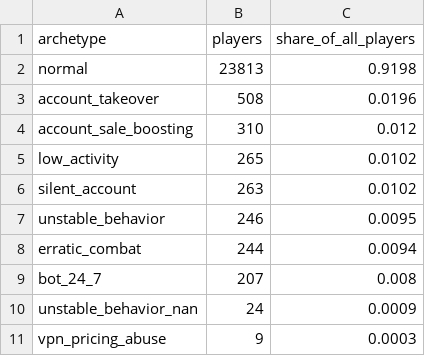
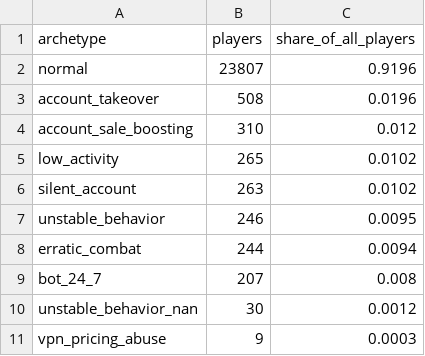
Before and after one commit to Palapluem/ml00x, a CSV file: task5/assets/archetype-rule-counts.csv, drawn as a sheet.

```diff
--- a/task5/assets/archetype-rule-counts.csv
+++ b/task5/assets/archetype-rule-counts.csv
@@ -1,3 +1,3 @@
 archetype,players,share_of_all_players
-normal,23813,0.9198
+normal,23807,0.9196
 account_takeover,508,0.0196
@@ -9,3 +9,3 @@ erratic_combat,244,0.0094
 bot_24_7,207,0.008
-unstable_behavior_nan,24,0.0009
+unstable_behavior_nan,30,0.0012
 vpn_pricing_abuse,9,0.0003
```
Also changed, not shown: task5/assets/unstable-nan-calibration.csv, task5/assets/unstable-nan-cut-expected-f3.csv, 6 other files.
